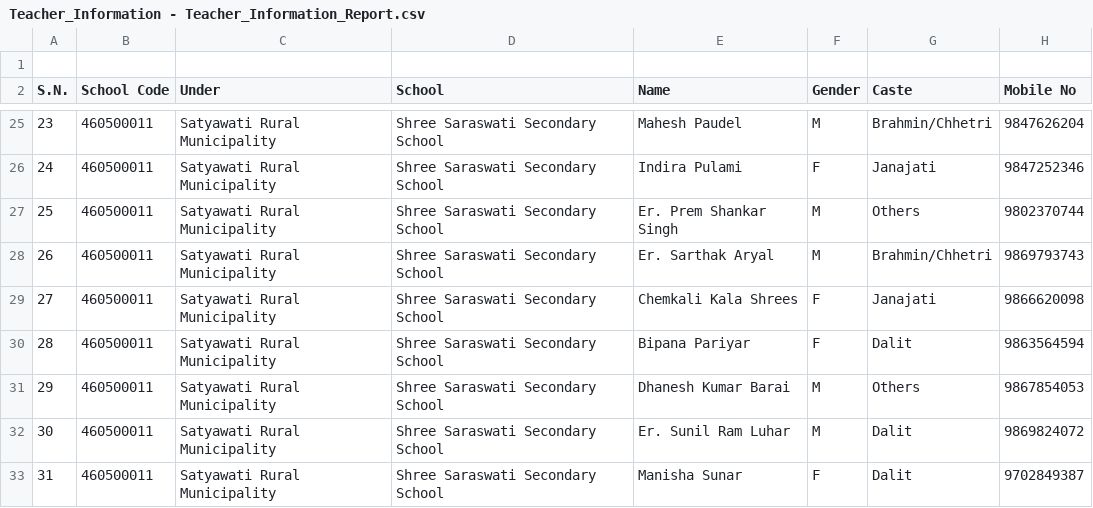
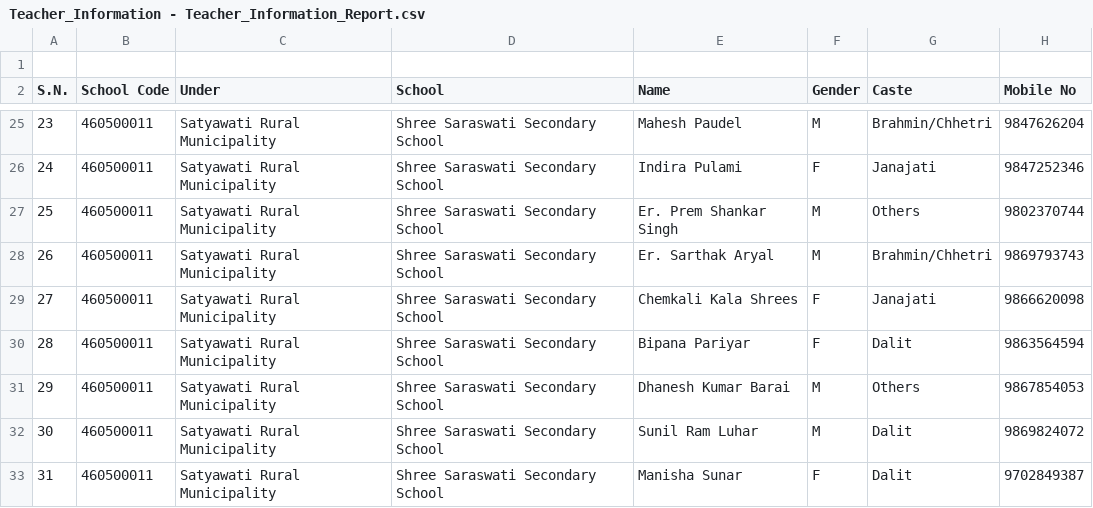
Before and after one commit to infosaraswatimavijohang-max/live-website, a CSV file: Details/Teacher_Information - Teacher_Information_Report.csv, drawn as a sheet; only a part is shown, gaps mark what is left out; the diff names each change by its address in the sheet, - before the commit and + after, or states it on an @@ line.

Commit message:
Remove Er. prefix from Sunil Ram Luhar and drop Prem Shankar Singh references from report, manifest, and migration comment

```diff
--- a/Details/Teacher_Information - Teacher_Information_Report.csv
+++ b/Details/Teacher_Information - Teacher_Information_Report.csv
-E32 (Name): Er. Sunil Ram Luhar
+E32 (Name): Sunil Ram Luhar
```
Also changed, not shown: 2 other files.
